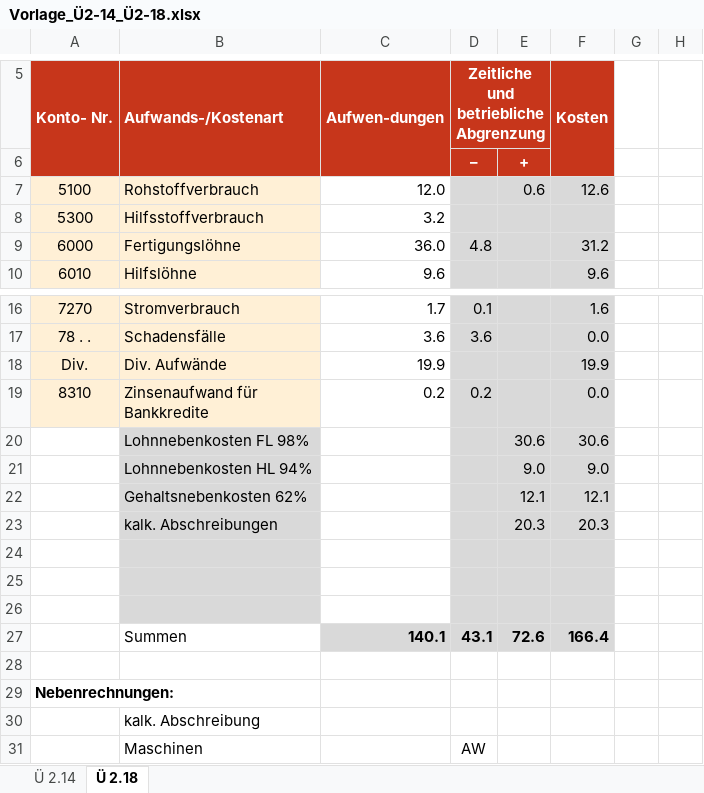
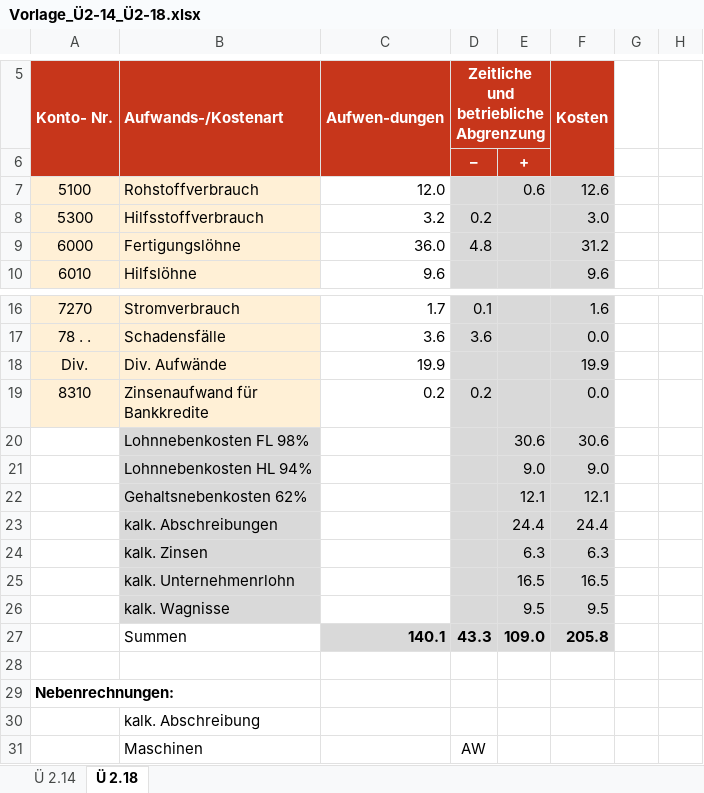
Before and after one commit to flamyngu/3DHIF_D, an Excel workbook: BWM/Vorlage_Ü2-14_Ü2-18.xlsx, sheet Ü 2.18, drawn as a sheet; only a part is shown, gaps mark what is left out; values as stored, in another font and other column widths than the file's, no borders; removed rows and columns are numbered as before the commit, all else as after; the diff covers the shown part only; the diff names each change by its address in the sheet, - before the commit and + after, or states it on an @@ line.

```diff
--- a/BWM/Vorlage_Ü2-14_Ü2-18.xlsx (sheet Ü 2.18)
+++ b/BWM/Vorlage_Ü2-14_Ü2-18.xlsx (sheet Ü 2.18)
-D8: (empty)
+D8: 0.2
-F8 (Kosten): (empty)
+F8 (Kosten): 3.0
-row 23:  | kalk. Abschreibungen |  |  | 20.3 | 20.3
-row 23: (empty)
+row 23:  | kalk. Abschreibungen |  |  | 24.4 | 24.4
-row 24: (empty)
+row 24:  | kalk. Zinsen |  |  | 6.3 | 6.3
-row 25: (empty)
+row 25:  | kalk. Unternehmenrlohn |  |  | 16.5 | 16.5
-row 27:  | Summen | 140.1 | 43.1 | 72.6 | 166.4
+row 26:  | kalk. Wagnisse |  |  | 9.5 | 9.5
+row 27:  | Summen | 140.1 | 43.3 | 109.0 | 205.8
```
Also changed, not shown: 20 added rows, 1 moved row and 3 edited cells elsewhere in this sheet, PREM/Zeitaufzeichnungen/ZeitaufzeichnungOktober.xlsx.
